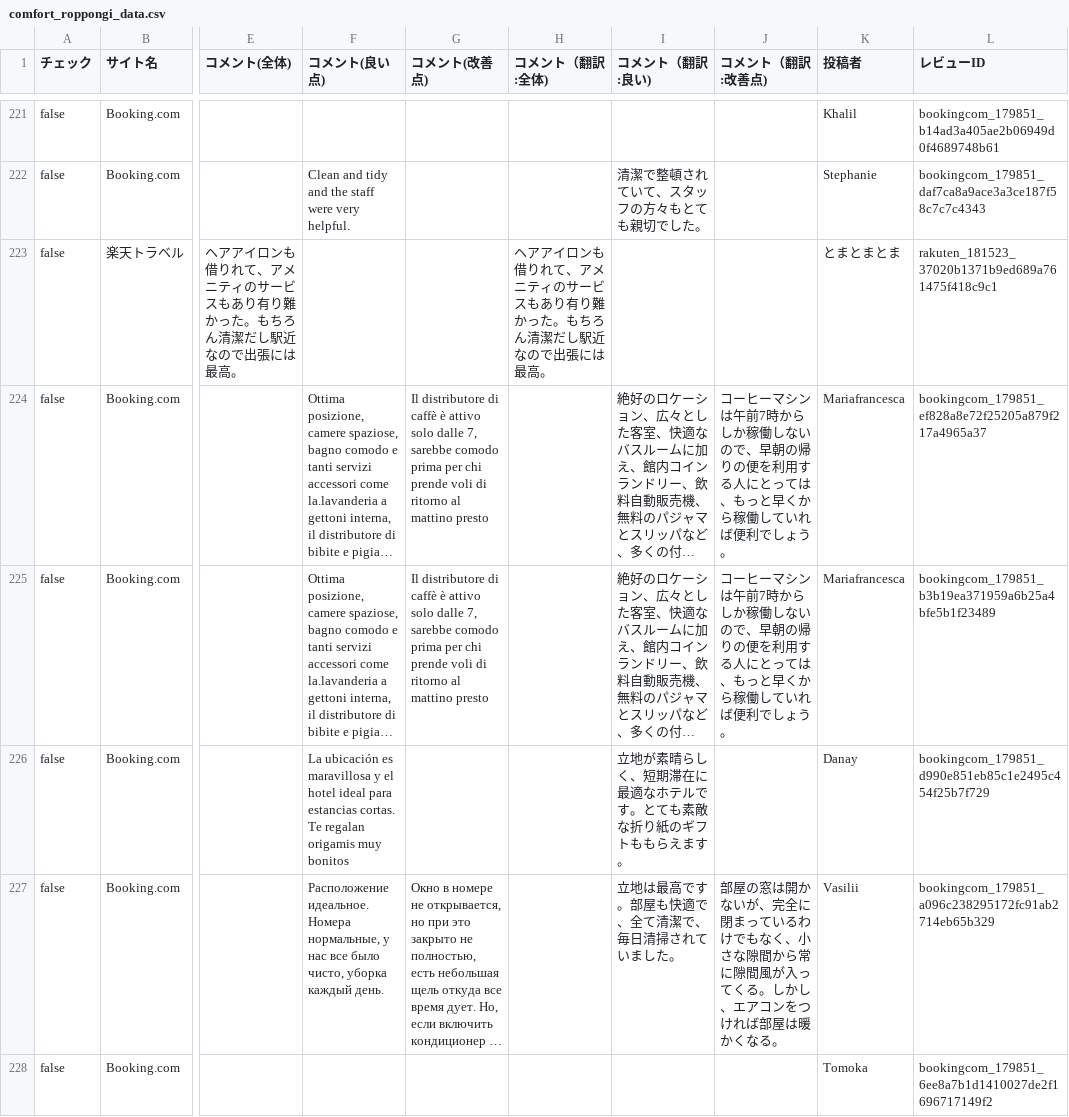
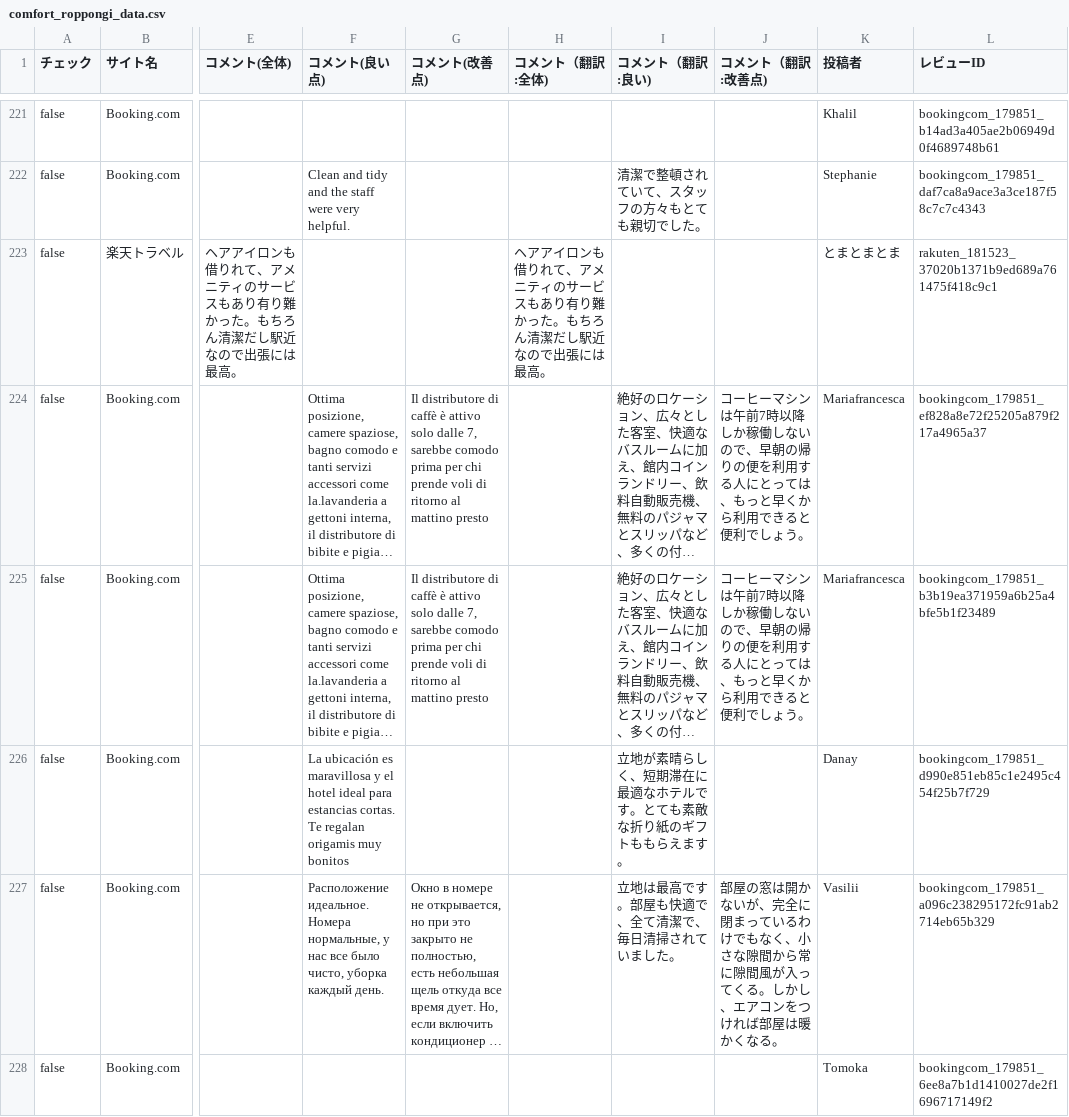
Before and after one commit to TAKAHASHIMITSUGU329/primechange-portal, a CSV file: データ/ホテル口コミデータ/comfort_roppongi_data.csv, drawn as a sheet; only a part is shown, gaps mark what is left out; long unchanged cells end in …; the diff covers the shown part only; the diff names each change by its address in the sheet, - before the commit and + after, or states it on an @@ line.

```diff
--- a/データ/ホテル口コミデータ/comfort_roppongi_data.csv
+++ b/データ/ホテル口コミデータ/comfort_roppongi_data.csv
-J224:J225 (コメント（翻訳:改善点)): …午前7時からしか稼働しないので、早朝の帰りの便を利用する人にとっては、もっと早くから稼働していれば便利でし…
+J224:J225 (コメント（翻訳:改善点)): …午前7時以降しか稼働しないので、早朝の帰りの便を利用する人にとっては、もっと早くから利用できると便利でし…
```
Also changed, not shown: 15 edited cells elsewhere in this file, データ/ホテル口コミデータ/chisan_data_converted.csv, データ/ホテル口コミデータ/comfort_era_higashikanda_data.csv, 29 other files.
